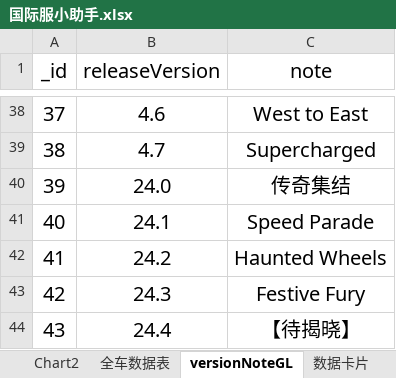
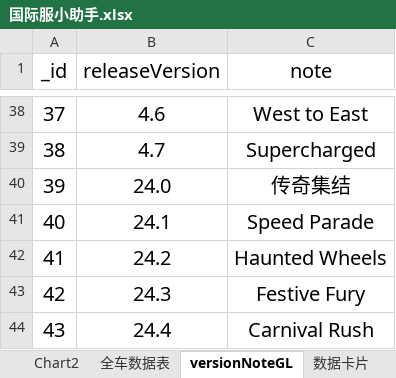
Before and after one commit to a9helper/a9-data, an Excel workbook: 国际服小助手.xlsx, sheet versionNoteGL, drawn as a sheet; only a part is shown, gaps mark what is left out; values as stored, in another font and other column widths than the file's, no borders; the diff names each change by its address in the sheet, - before the commit and + after, or states it on an @@ line.

```diff
--- a/国际服小助手.xlsx (sheet versionNoteGL)
+++ b/国际服小助手.xlsx (sheet versionNoteGL)
-C44 (note): 【待揭晓】
+C44 (note): Carnival Rush
```
Also changed, not shown: sheet 全车数据表, sheet 数据卡片, sheet 四维图, formulas that keep their value, charts or pictures, 国服小助手.xlsx.
